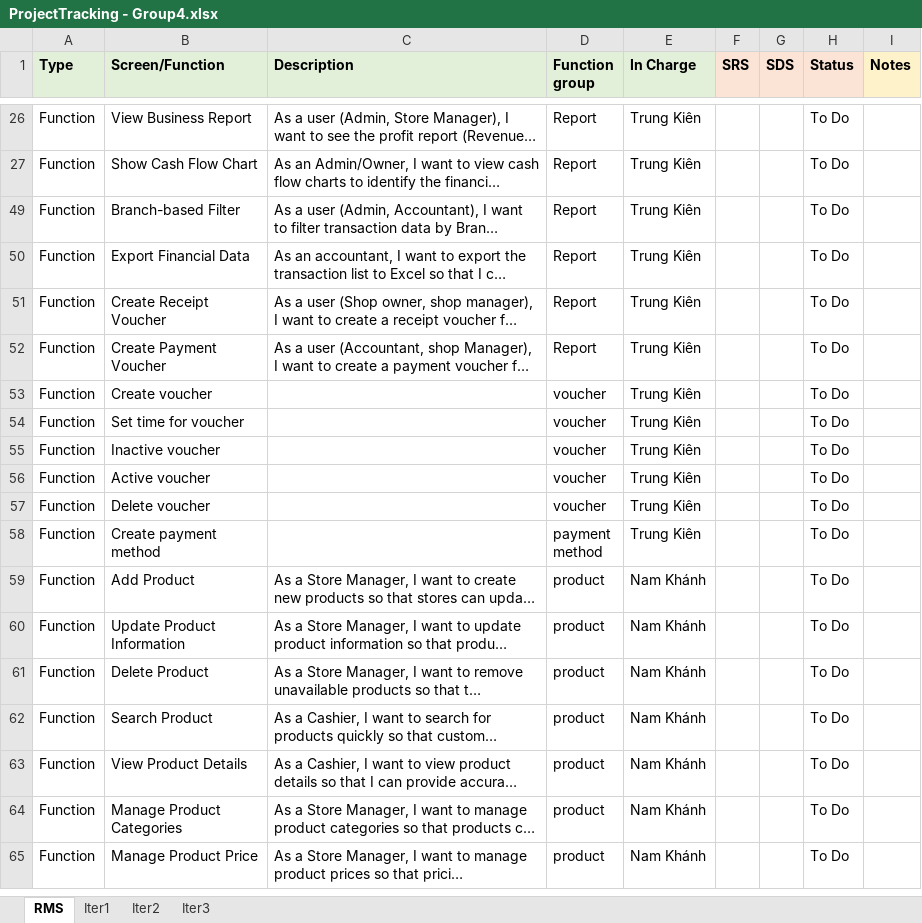
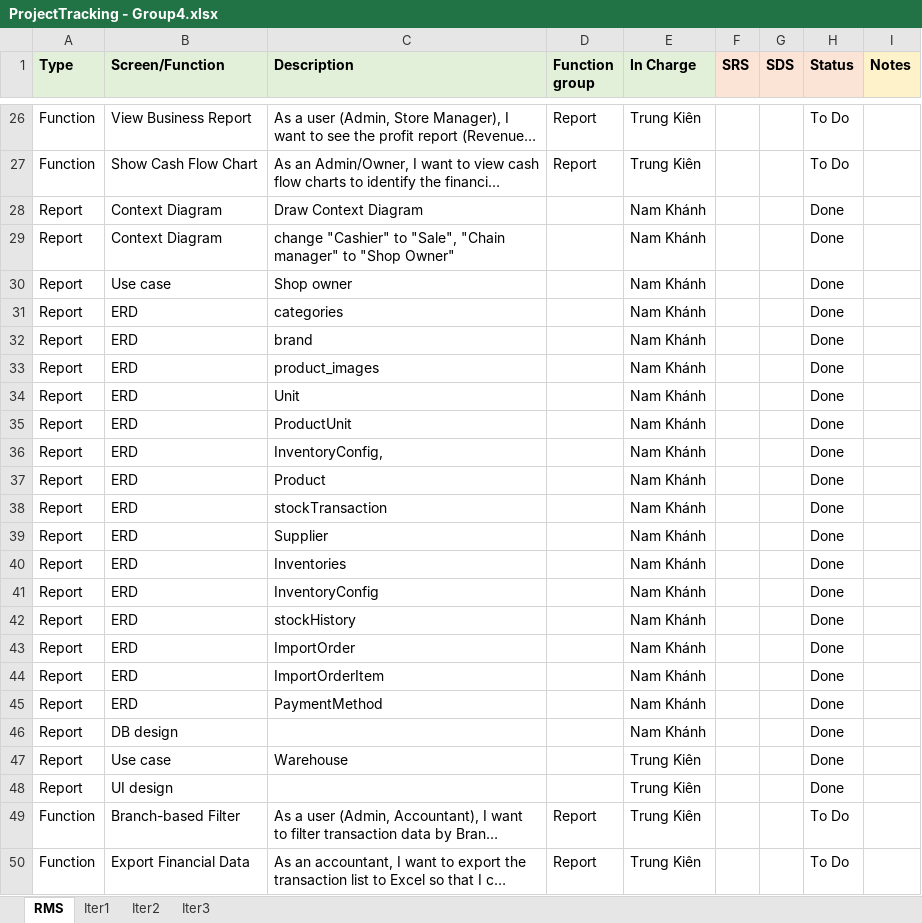
Before and after one commit to VuNamKhanh485/Sales-Management-Software, an Excel workbook: Report/ProjectTracking - Group4.xlsx, sheet RMS, drawn as a sheet; only a part is shown, gaps mark what is left out; the shorter side is filled out with more unchanged rows; long unchanged cells end in …; values as stored, in another font and other column widths than the file's, no borders; the diff covers the shown part only; the diff names each change by its address in the sheet, - before the commit and + after, or states it on an @@ line.

```diff
--- a/Report/ProjectTracking - Group4.xlsx (sheet RMS)
+++ b/Report/ProjectTracking - Group4.xlsx (sheet RMS)
@@ row 28 unhidden: Report | Context Diagram | Draw Context Diagram |  | Nam Khánh |  |  | Done @@
@@ row 29 unhidden: Report | Context Diagram | change "Cashier" to "Sale", "Chain manager" to "Shop Owner" |  | Nam Khánh |  |  | Done @@
@@ row 30 unhidden: Report | Use case | Shop owner |  | Nam Khánh |  |  | Done @@
@@ row 31 unhidden: Report | ERD | categories |  | Nam Khánh |  |  | Done @@
@@ row 32 unhidden: Report | ERD | brand |  | Nam Khánh |  |  | Done @@
@@ row 33 unhidden: Report | ERD | product_images |  | Nam Khánh |  |  | Done @@
@@ row 34 unhidden: Report | ERD | Unit |  | Nam Khánh |  |  | Done @@
@@ row 35 unhidden: Report | ERD | ProductUnit |  | Nam Khánh |  |  | Done @@
@@ row 36 unhidden: Report | ERD | InventoryConfig, |  | Nam Khánh |  |  | Done @@
@@ row 37 unhidden: Report | ERD | Product |  | Nam Khánh |  |  | Done @@
@@ row 38 unhidden: Report | ERD | stockTransaction |  | Nam Khánh |  |  | Done @@
@@ row 39 unhidden: Report | ERD | Supplier |  | Nam Khánh |  |  | Done @@
@@ row 40 unhidden: Report | ERD | Inventories |  | Nam Khánh |  |  | Done @@
@@ row 41 unhidden: Report | ERD | InventoryConfig |  | Nam Khánh |  |  | Done @@
@@ row 42 unhidden: Report | ERD | stockHistory |  | Nam Khánh |  |  | Done @@
@@ row 43 unhidden: Report | ERD | ImportOrder |  | Nam Khánh |  |  | Done @@
@@ row 44 unhidden: Report | ERD | ImportOrderItem |  | Nam Khánh |  |  | Done @@
@@ row 45 unhidden: Report | ERD | PaymentMethod |  | Nam Khánh |  |  | Done @@
@@ row 46 unhidden: Report | DB design |  |  | Nam Khánh |  |  | Done @@
@@ row 47 unhidden: Report | Use case | Warehouse |  | Trung Kiên |  |  | Done @@
@@ row 48 unhidden: Report | UI design |  |  | Trung Kiên |  |  | Done @@
```
Also changed, not shown: 19 hidden or unhidden rows elsewhere in this sheet, 1 other file.
